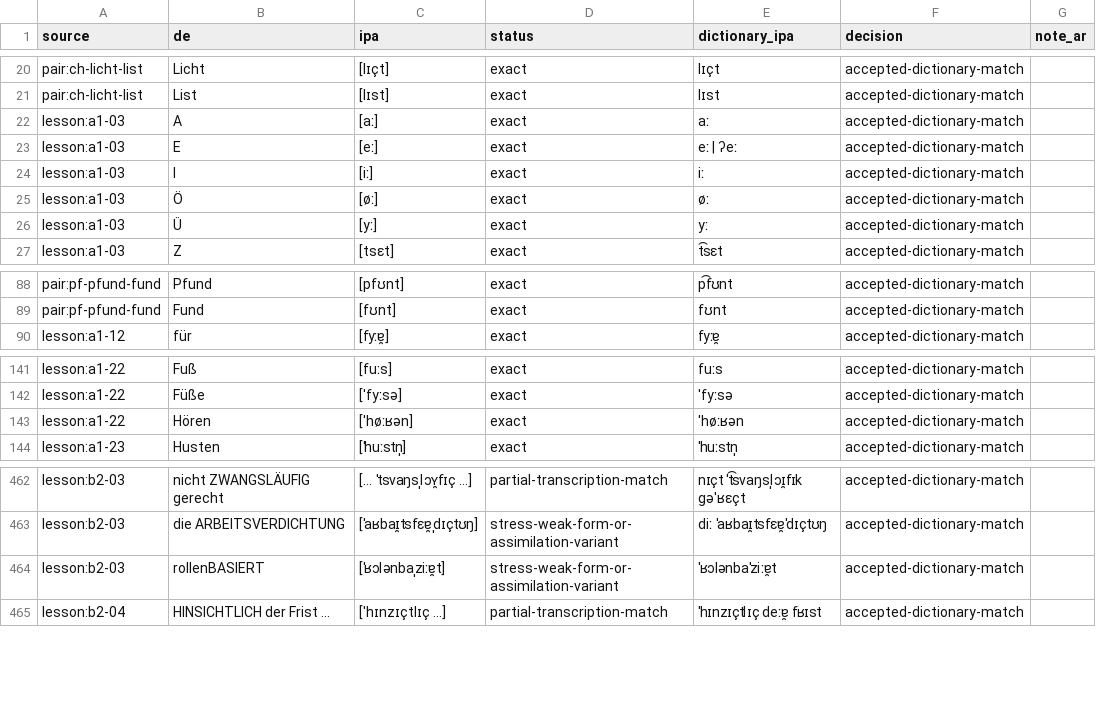
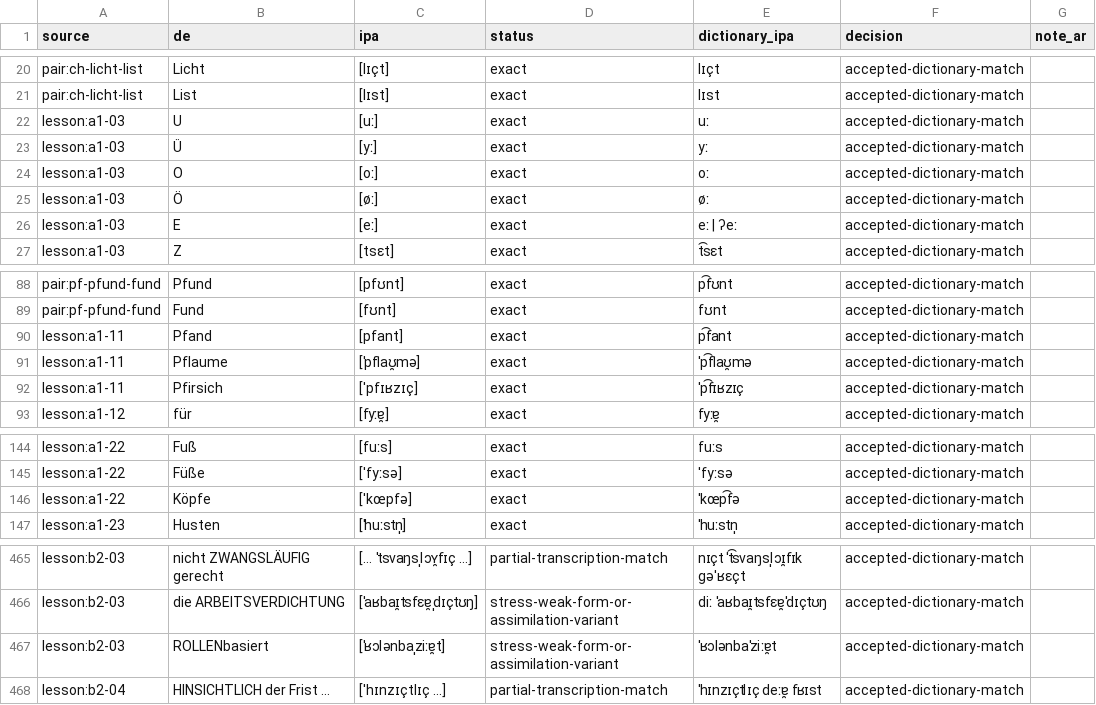
Before and after one commit to naderba69/wegberlin, a CSV file: reports/pronunciation-source-verification/IPA_SOURCE_VERIFICATION_2026-10-18.csv, drawn as a sheet; only a part is shown, gaps mark what is left out.

Commit message:
v258 WIP: B1+B2 entry/discovery/pronunciation fixes, ellipsis mirroring, IPA re-verified (pinned ipa-dict sha256 match)
Co-authored-by: arena-agent <297053741+arena-agent@users.noreply.github.com>

```diff
--- a/reports/pronunciation-source-verification/IPA_SOURCE_VERIFICATION_2026-10-18.csv
+++ b/reports/pronunciation-source-verification/IPA_SOURCE_VERIFICATION_2026-10-18.csv
@@ -21,7 +21,7 @@ source,de,ipa,status,dictionary_ipa,decision,note_ar
 "pair:ch-licht-list","List","[lɪst]","exact","lɪst","accepted-dictionary-match",""
-"lesson:a1-03","A","[aː]","exact","aː","accepted-dictionary-match",""
+"lesson:a1-03","U","[uː]","exact","uː","accepted-dictionary-match",""
+"lesson:a1-03","Ü","[yː]","exact","yː","accepted-dictionary-match",""
+"lesson:a1-03","O","[oː]","exact","oː","accepted-dictionary-match",""
+"lesson:a1-03","Ö","[øː]","exact","øː","accepted-dictionary-match",""
 "lesson:a1-03","E","[eː]","exact","eː | ʔeː","accepted-dictionary-match",""
-"lesson:a1-03","I","[iː]","exact","iː","accepted-dictionary-match",""
-"lesson:a1-03","Ö","[øː]","exact","øː","accepted-dictionary-match",""
-"lesson:a1-03","Ü","[yː]","exact","yː","accepted-dictionary-match",""
 "lesson:a1-03","Z","[tsɛt]","exact","t͡sɛt","accepted-dictionary-match",""
@@ -89,2 +89,5 @@ source,de,ipa,status,dictionary_ipa,decision,note_ar
 "pair:pf-pfund-fund","Fund","[fʊnt]","exact","fʊnt","accepted-dictionary-match",""
+"lesson:a1-11","Pfand","[pfant]","exact","p͡fant","accepted-dictionary-match",""
+"lesson:a1-11","Pflaume","[ˈpflaʊ̯mə]","exact","ˈp͡flaʊ̯mə","accepted-dictionary-match",""
+"lesson:a1-11","Pfirsich","[ˈpfɪʁzɪç]","exact","ˈp͡fɪʁzɪç","accepted-dictionary-match",""
 "lesson:a1-12","für","[fyːɐ̯]","exact","fyːɐ̯","accepted-dictionary-match",""
@@ -142,3 +145,3 @@ source,de,ipa,status,dictionary_ipa,decision,note_ar
 "lesson:a1-22","Füße","[ˈfyːsə]","exact","ˈfyːsə","accepted-dictionary-match",""
-"lesson:a1-22","Hören","[ˈhøːʁən]","exact","ˈhøːʁən","accepted-dictionary-match",""
+"lesson:a1-22","Köpfe","[ˈkœpfə]","exact","ˈkœp͡fə","accepted-dictionary-match",""
 "lesson:a1-23","Husten","[ˈhuːstn̩]","exact","ˈhuːstn̩","accepted-dictionary-match",""
@@ -463,3 +466,3 @@ source,de,ipa,status,dictionary_ipa,decision,note_ar
 "lesson:b2-03","die ARBEITSVERDICHTUNG","[ˈaʁbaɪ̯tsfɛɐ̯ˌdɪçtʊŋ]","stress-weak-form-or-assimilation-variant","diː ˈaʁbaɪ̯tsfɛɐ̯ˈdɪçtʊŋ","accepted-dictionary-match",""
-"lesson:b2-03","rollenBASIERT","[ˈʁɔlənbaˌziːɐ̯t]","stress-weak-form-or-assimilation-variant","ˈʁɔlənbaˈziːɐ̯t","accepted-dictionary-match",""
+"lesson:b2-03","ROLLENbasiert","[ˈʁɔlənbaˌziːɐ̯t]","stress-weak-form-or-assimilation-variant","ˈʁɔlənbaˈziːɐ̯t","accepted-dictionary-match",""
 "lesson:b2-04","HINSICHTLICH der Frist …","[ˈhɪnzɪçtlɪç …]","partial-transcription-match","ˈhɪnzɪçtlɪç deːɐ̯ fʁɪst","accepted-dictionary-match",""
```
Also changed, not shown: 17 other files.
